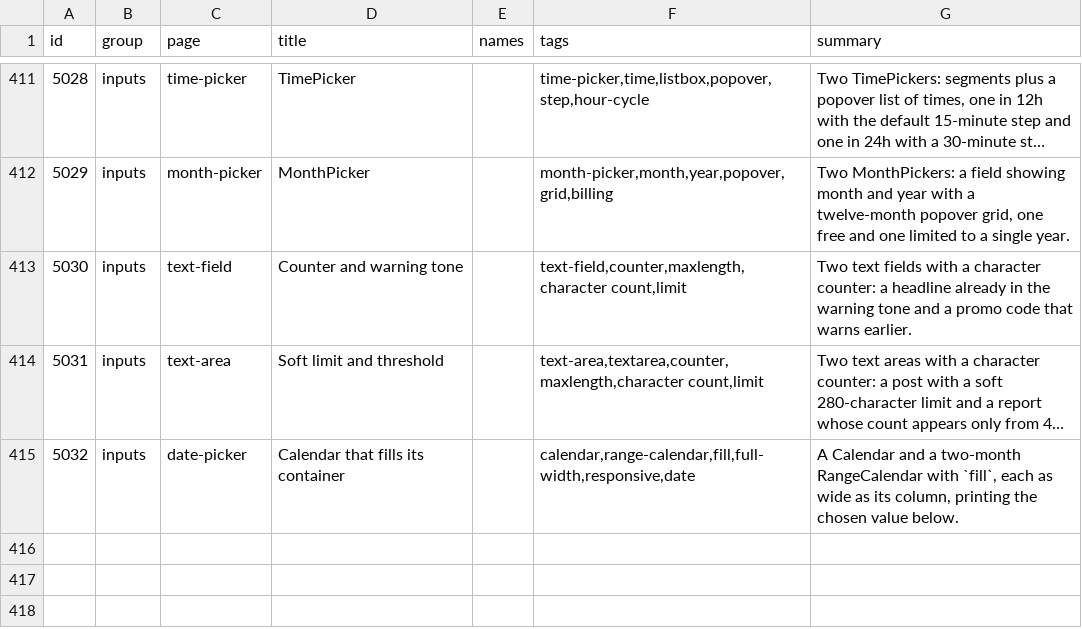
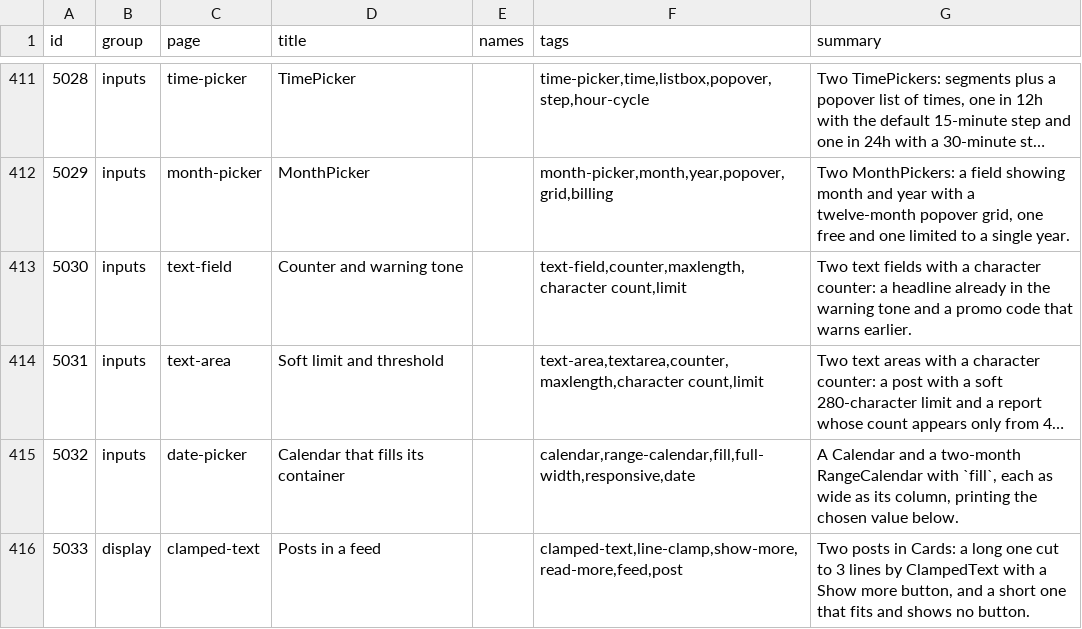
Before and after one commit to codeatlasdev/ui, a TSV file: site/public/api/v1/en/catalog.tsv, drawn as a sheet; only a part is shown, gaps mark what is left out; long unchanged cells end in …; the diff names each change by its address in the sheet, - before the commit and + after, or states it on an @@ line.

```diff
--- a/site/public/api/v1/en/catalog.tsv
+++ b/site/public/api/v1/en/catalog.tsv
+row 416: 5033 | display | clamped-text | Posts in a feed |  | clamped-text,line-clamp,show-more,read-more,feed,post | Two posts in Cards: a long one cut to 3 lines by ClampedText with a Show more button, and a short one that fits and shows no button.
```
Also changed, not shown: 21 other files.
